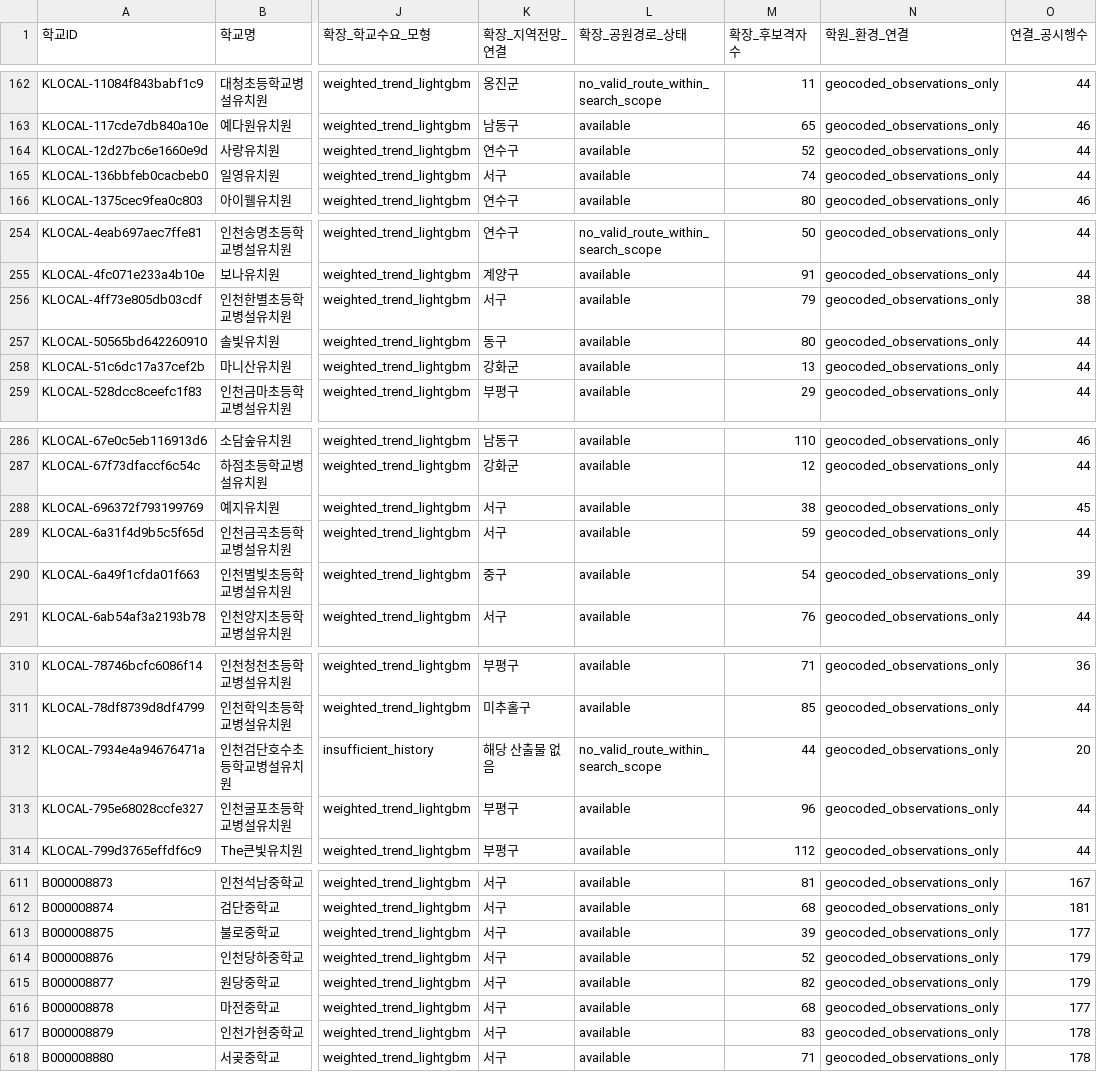
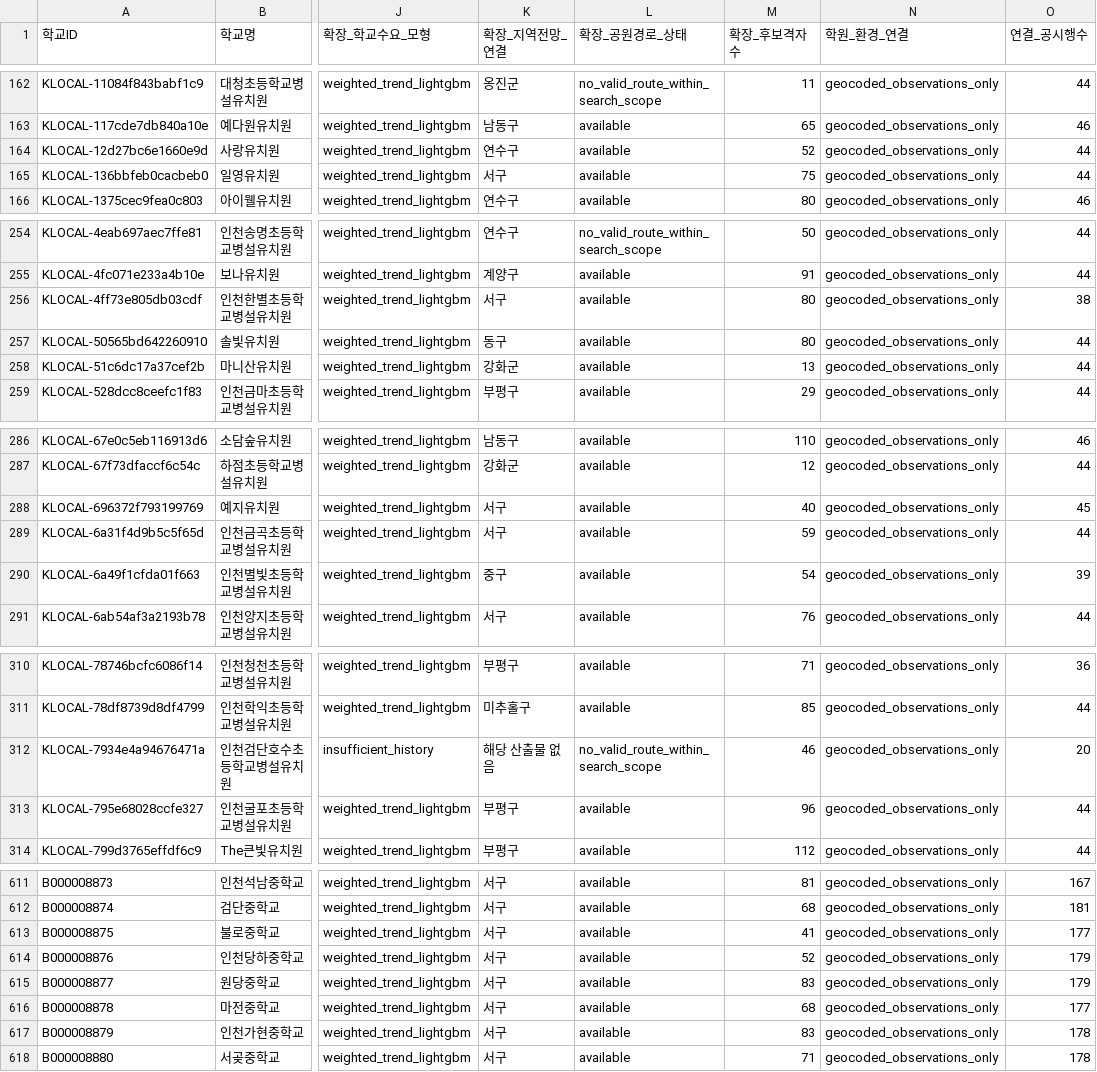
Before and after one commit to namijini0403/2026-park-analysis, a CSV file: data_processed/education/school_data_coverage.csv, drawn as a sheet; only a part is shown, gaps mark what is left out; the diff covers the shown part only; the diff names each change by its address in the sheet, - before the commit and + after, or states it on an @@ line.

```diff
--- a/data_processed/education/school_data_coverage.csv
+++ b/data_processed/education/school_data_coverage.csv
-M165 (확장_후보격자수): 74
+M165 (확장_후보격자수): 75
-M256 (확장_후보격자수): 79
+M256 (확장_후보격자수): 80
-M288 (확장_후보격자수): 38
+M288 (확장_후보격자수): 40
-M312 (확장_후보격자수): 44
+M312 (확장_후보격자수): 46
-M613 (확장_후보격자수): 39
+M613 (확장_후보격자수): 41
-M615 (확장_후보격자수): 82
+M615 (확장_후보격자수): 83
```
Also changed, not shown: 1 added row, 1 removed row and 9 edited cells elsewhere in this file, data_processed/education/institutions.csv, data_processed/education/new_school_coords.csv, 34 other files.
